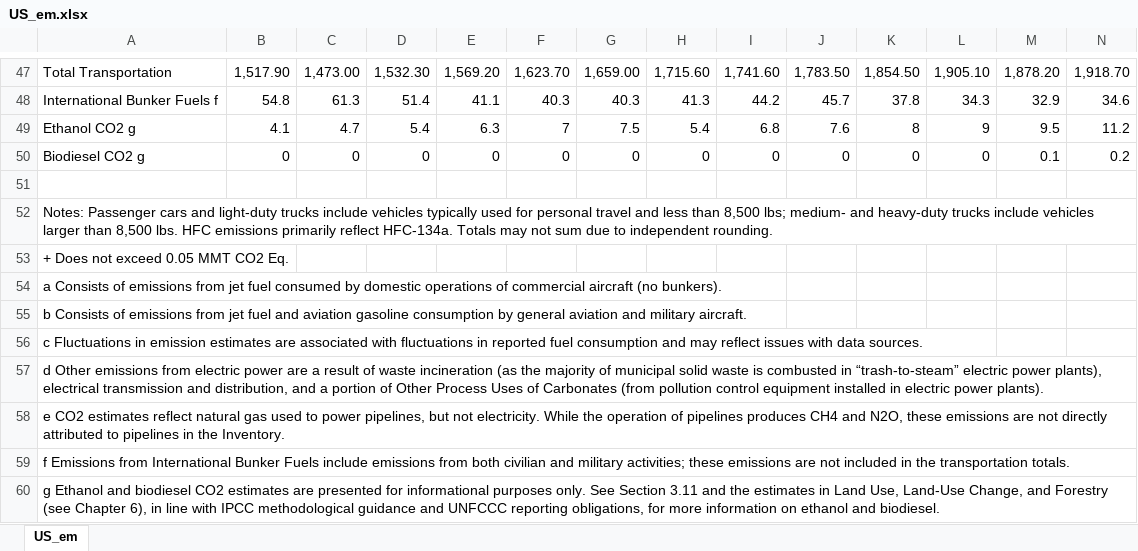
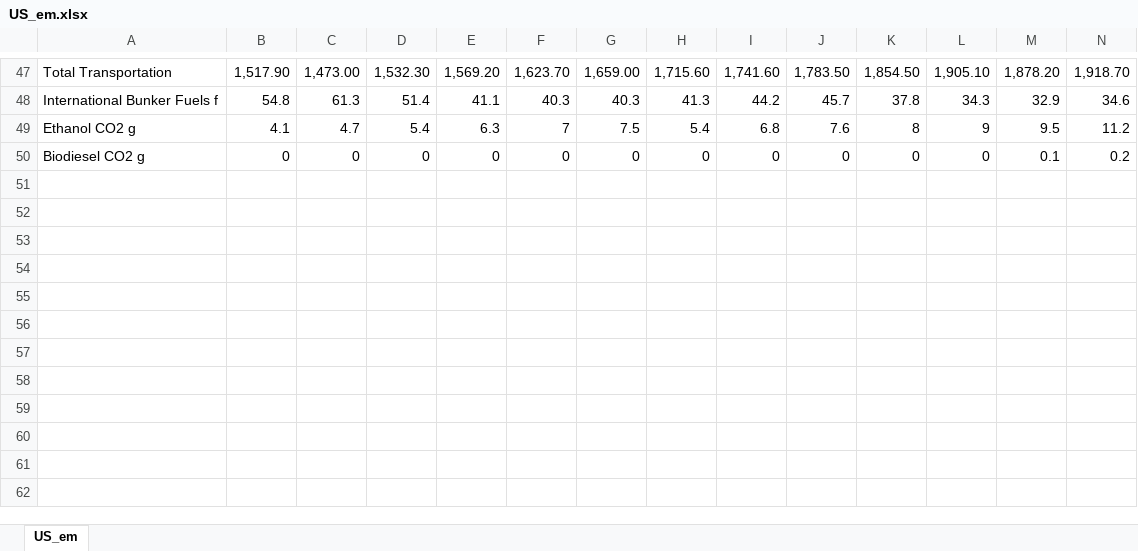
Before and after one commit to IsaacJohnEvans/EV_affect_on_emissions, an Excel workbook: Data/US_em.xlsx, sheet US_em, drawn as a sheet; only a part is shown, gaps mark what is left out; values as stored, in another font and other column widths than the file's, no borders; rows hold the shown columns only; the diff names each change by its address in the sheet, - before the commit and + after, or states it on an @@ line.

```diff
--- a/Data/US_em.xlsx (sheet US_em)
+++ b/Data/US_em.xlsx (sheet US_em)
-row 51: (empty)
-row 52: Notes: Passenger cars and light-duty trucks include vehicles typically used for personal travel and less than 8,500 lbs; medium- and heavy-duty trucks include vehicles larger than 8,500 lbs. HFC emissions primarily reflect HFC-134a. Totals may not sum due to independent rounding.
-row 53: + Does not exceed 0.05 MMT CO2 Eq.
-row 54: a Consists of emissions from jet fuel consumed by domestic operations of commercial aircraft (no bunkers).
-row 55: b Consists of emissions from jet fuel and aviation gasoline consumption by general aviation and military aircraft.
-row 56: c Fluctuations in emission estimates are associated with fluctuations in reported fuel consumption and may reflect issues with data sources.
-row 57: d Other emissions from electric power are a result of waste incineration (as the majority of municipal solid waste is combusted in “trash-to-steam” electric power plants), electrical transmission and distribution, and a portion of Other Process Uses of Carbonates (from pollution control equipment installed in electric power plants).
-row 58: e CO2 estimates reflect natural gas used to power pipelines, but not electricity. While the operation of pipelines produces CH4 and N2O, these emissions are not directly attributed to pipelines in the Inventory.
-row 59: f Emissions from International Bunker Fuels include emissions from both civilian and military activities; these emissions are not included in the transportation totals.
-row 60: g Ethanol and biodiesel CO2 estimates are presented for informational purposes only. See Section 3.11 and the estimates in Land Use, Land-Use Change, and Forestry (see Chapter 6), in line with IPCC methodological guidance and UNFCCC reporting obligations, for more information on ethanol and biodiesel.
```
Also changed, not shown: 2 other files.
